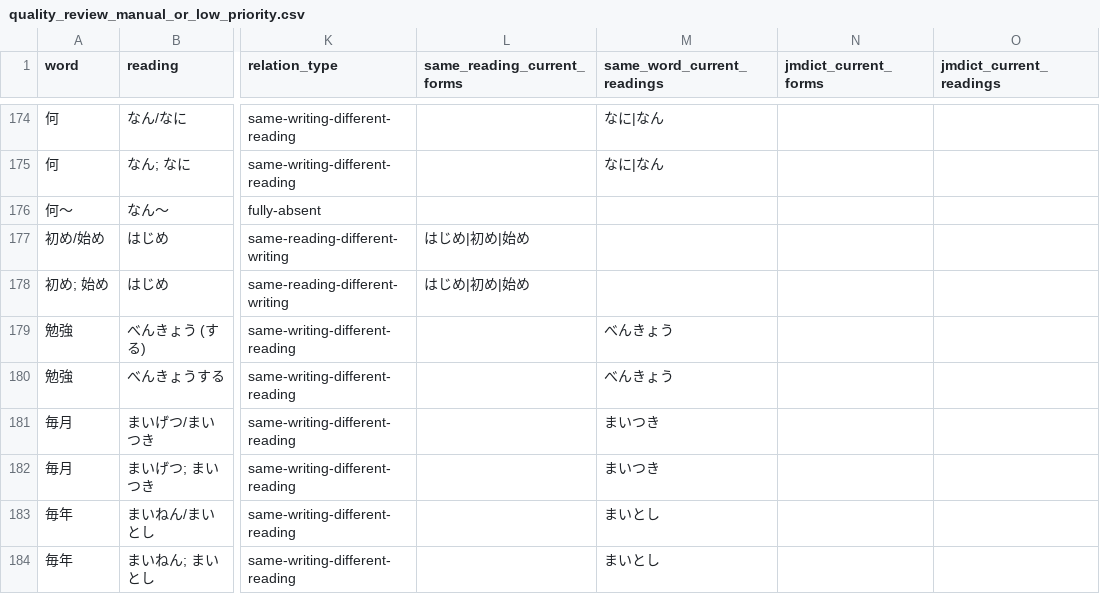
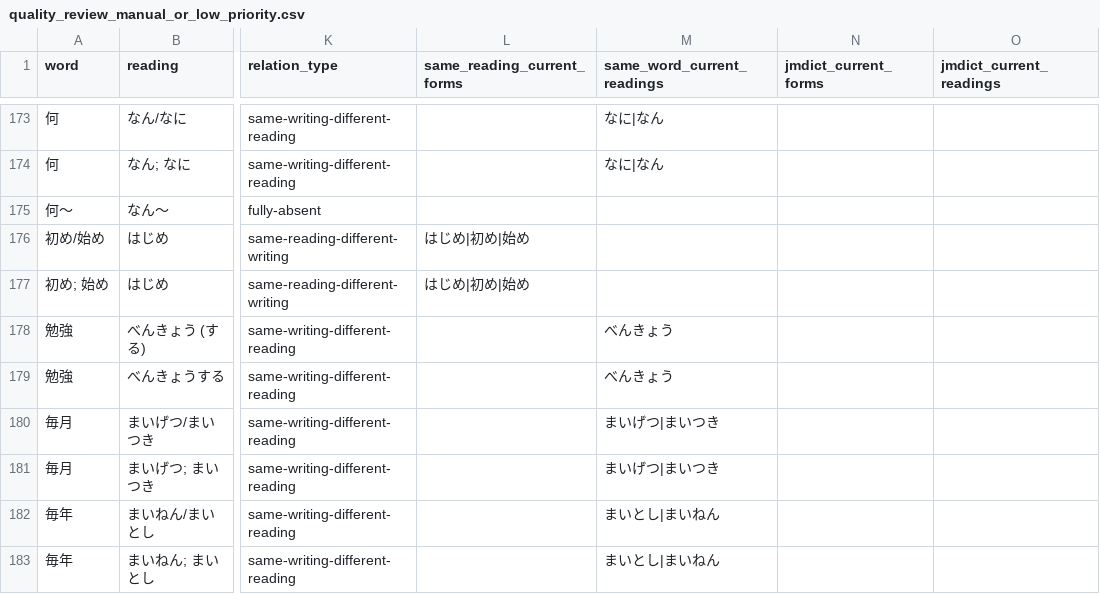
Before and after one commit to kanuli/japanese-vocab-game, a CSV file: audit/vocab/results/quality_review_manual_or_low_priority.csv, drawn as a sheet; only a part is shown, gaps mark what is left out; addresses are those after the commit; the diff covers the shown part only; the diff names each change by its address in the sheet, - before the commit and + after, or states it on an @@ line.

```diff
--- a/audit/vocab/results/quality_review_manual_or_low_priority.csv
+++ b/audit/vocab/results/quality_review_manual_or_low_priority.csv
-M180:M181 (same_word_current_readings): まいつき
+M180:M181 (same_word_current_readings): まいげつ|まいつき
-M182:M183 (same_word_current_readings): まいとし
+M182:M183 (same_word_current_readings): まいとし|まいねん
```
Also changed, not shown: 1 removed row and 62 edited cells elsewhere in this file, 19 other files.
